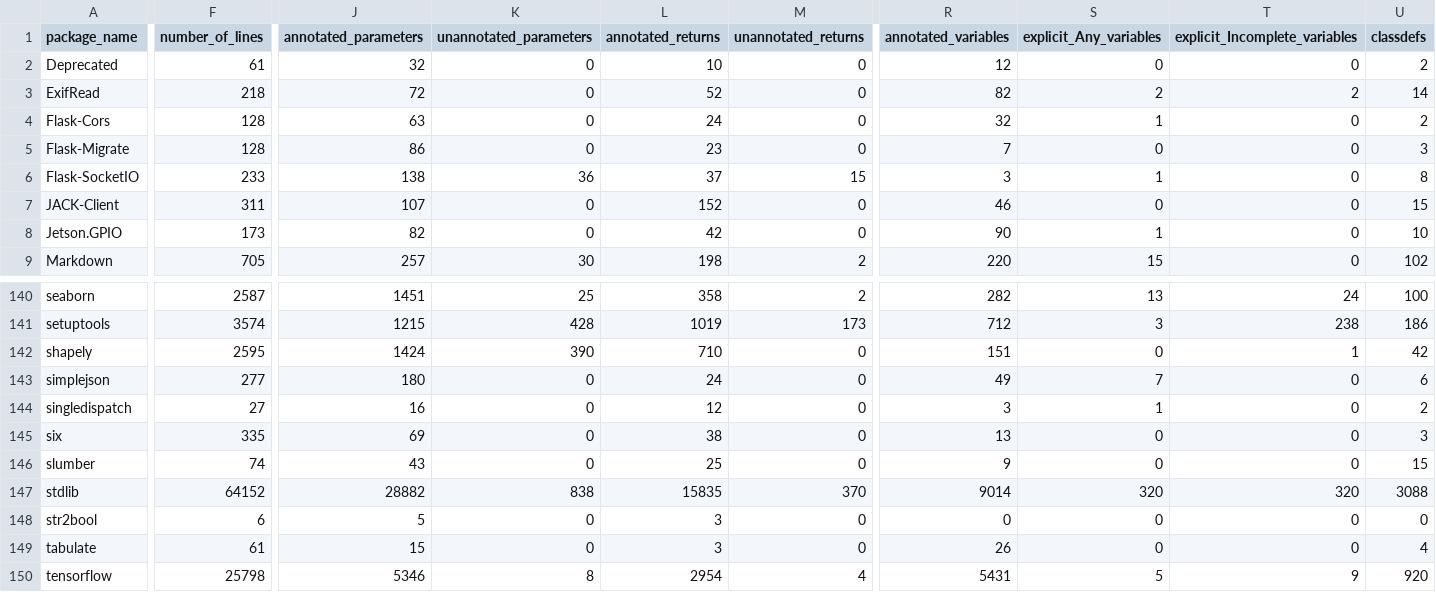
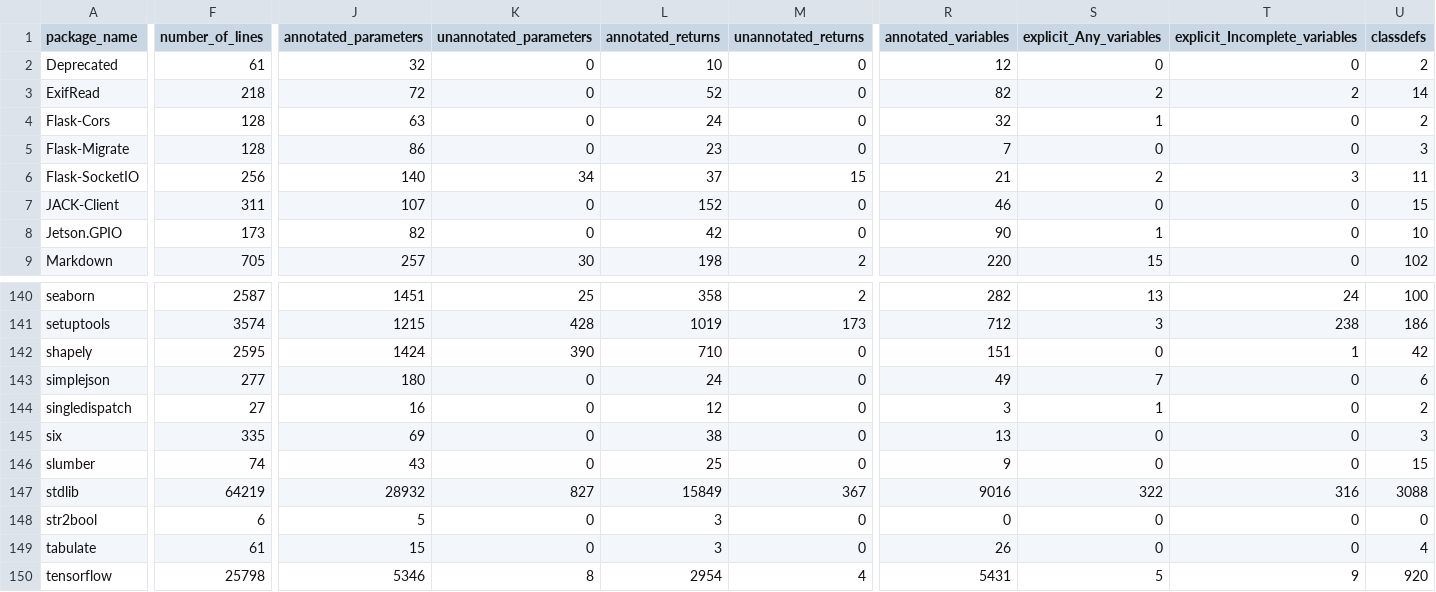
Before and after one commit to AlexWaygood/typeshed-stats, a CSV file: examples/example.csv, drawn as a sheet; only a part is shown, gaps mark what is left out; the diff covers the shown part only; the diff names each change by its address in the sheet, - before the commit and + after, or states it on an @@ line.

Commit message:
👷 Automated regeneration of examples and docs

```diff
--- a/examples/example.csv
+++ b/examples/example.csv
-F6 (number_of_lines): 233
+F6 (number_of_lines): 256
-J6 (annotated_parameters): 138
+J6 (annotated_parameters): 140
-K6 (unannotated_parameters): 36
+K6 (unannotated_parameters): 34
-R6 (annotated_variables): 3
+R6 (annotated_variables): 21
-S6 (explicit_Any_variables): 1
+S6 (explicit_Any_variables): 2
-T6 (explicit_Incomplete_variables): 0
+T6 (explicit_Incomplete_variables): 3
-U6 (classdefs): 8
+U6 (classdefs): 11
-F147 (number_of_lines): 64152
+F147 (number_of_lines): 64219
-J147 (annotated_parameters): 28882
+J147 (annotated_parameters): 28932
-K147 (unannotated_parameters): 838
+K147 (unannotated_parameters): 827
-L147 (annotated_returns): 15835
+L147 (annotated_returns): 15849
-M147 (unannotated_returns): 370
+M147 (unannotated_returns): 367
-R147 (annotated_variables): 9014
+R147 (annotated_variables): 9016
-S147 (explicit_Any_variables): 320
+S147 (explicit_Any_variables): 322
-T147 (explicit_Incomplete_variables): 320
+T147 (explicit_Incomplete_variables): 316
```
Also changed, not shown: 3 edited cells elsewhere in this file, 2 other files.
